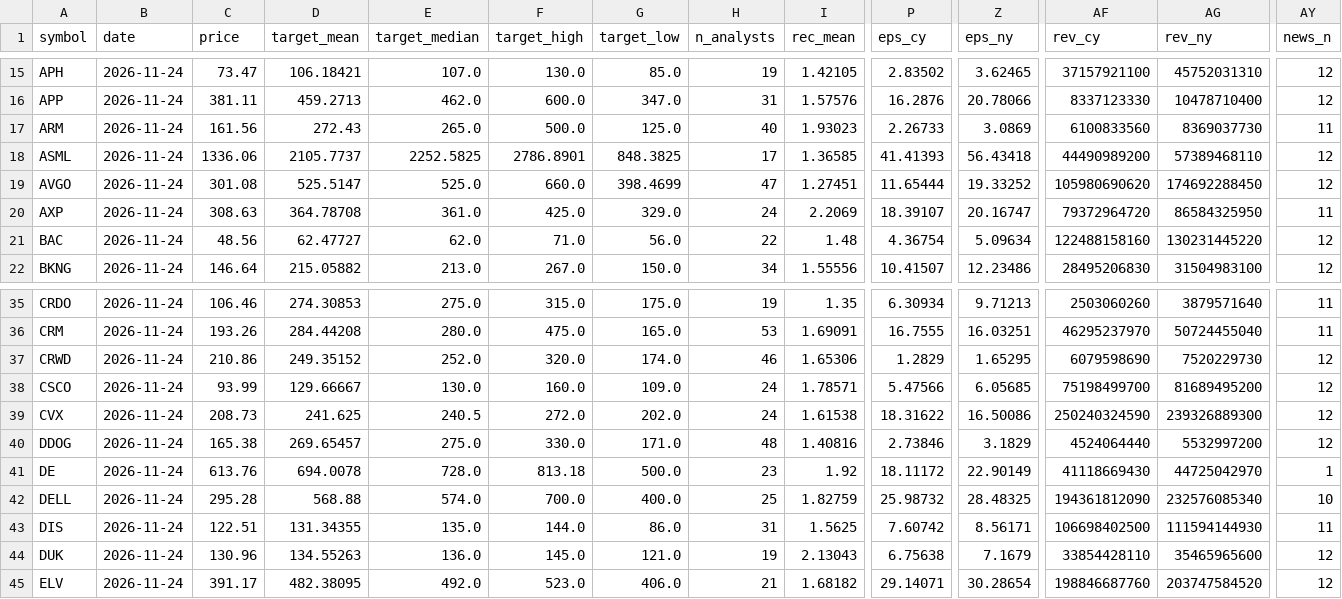
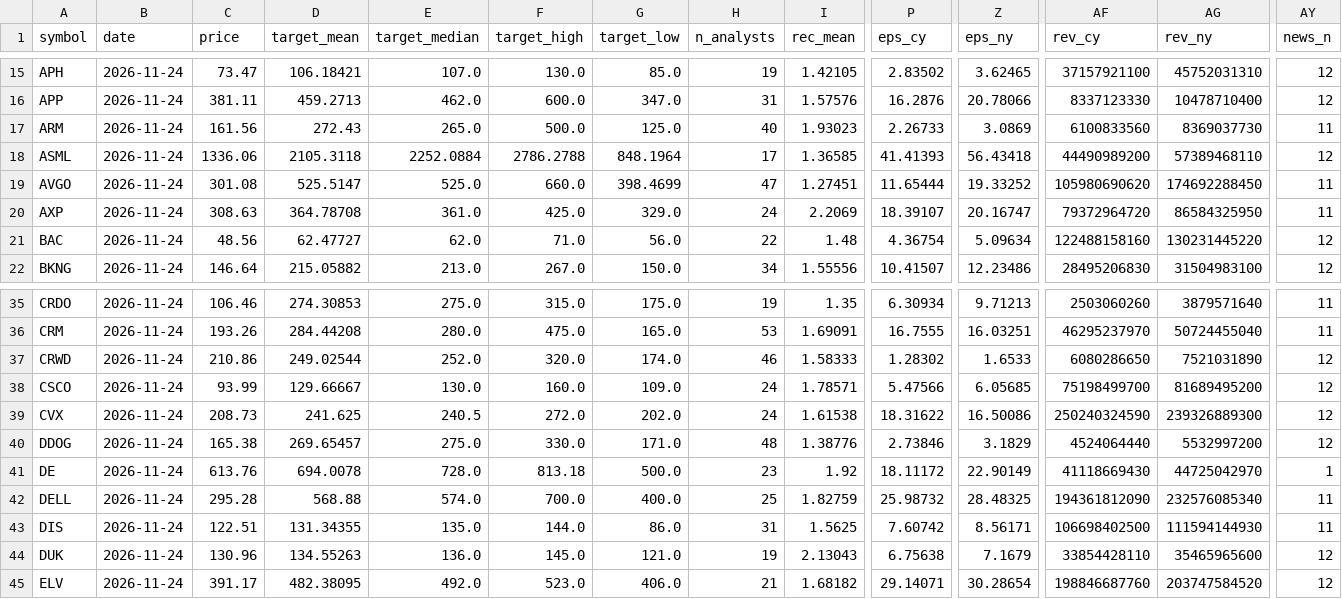
Before and after one commit to Liornim/spmo-market-bridge, a CSV file: core/analysts/2026-11-24.csv, drawn as a sheet; only a part is shown, gaps mark what is left out; the diff covers the shown part only; the diff names each change by its address in the sheet, - before the commit and + after, or states it on an @@ line.

```diff
--- a/core/analysts/2026-11-24.csv
+++ b/core/analysts/2026-11-24.csv
-D18 (target_mean): 2105.7737
+D18 (target_mean): 2105.3118
-E18 (target_median): 2252.5825
+E18 (target_median): 2252.0884
-F18 (target_high): 2786.8901
+F18 (target_high): 2786.2788
-G18 (target_low): 848.3825
+G18 (target_low): 848.1964
-AY19 (news_n): 12
+AY19 (news_n): 11
-D37 (target_mean): 249.35152
+D37 (target_mean): 249.02544
-I37 (rec_mean): 1.65306
+I37 (rec_mean): 1.58333
-P37 (eps_cy): 1.2829
+P37 (eps_cy): 1.28302
-Z37 (eps_ny): 1.65295
+Z37 (eps_ny): 1.6533
-AF37 (rev_cy): 6079598690
+AF37 (rev_cy): 6080286650
-AG37 (rev_ny): 7520229730
+AG37 (rev_ny): 7521031890
-I40 (rec_mean): 1.40816
+I40 (rec_mean): 1.38776
-AY42 (news_n): 10
+AY42 (news_n): 11
```
Also changed, not shown: 30 edited cells elsewhere in this file, 2 other files.
